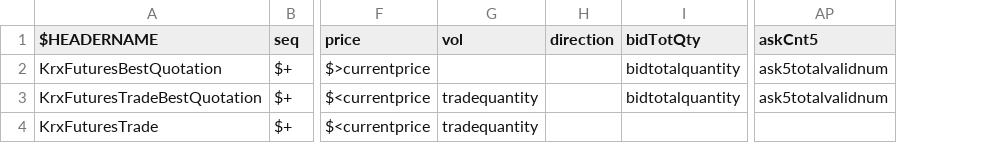
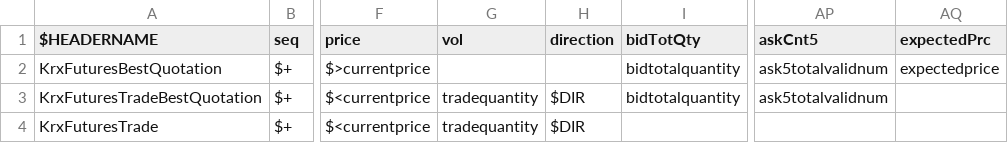
Before and after one commit to kjw0612/hb, a CSV file: hb/src/utilities/extractor/krx_kospi_futures_extractdesc.csv, drawn as a sheet; only a part is shown, gaps mark what is left out; the diff names each change by its address in the sheet, - before the commit and + after, or states it on an @@ line.

Commit message:
direction
updated

```diff
--- a/hb/src/utilities/extractor/krx_kospi_futures_extractdesc.csv
+++ b/hb/src/utilities/extractor/krx_kospi_futures_extractdesc.csv
+column AQ (expectedPrc), row 2: expectedprice
-H3:H4 (direction): (empty)
+H3:H4 (direction): $DIR
```
Also changed, not shown: hb/src/utilities/extractor/krx_kospi_options_extractdesc.csv, 2 other files.
